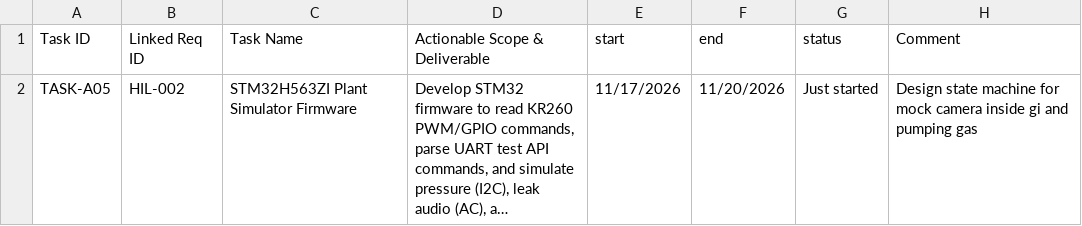
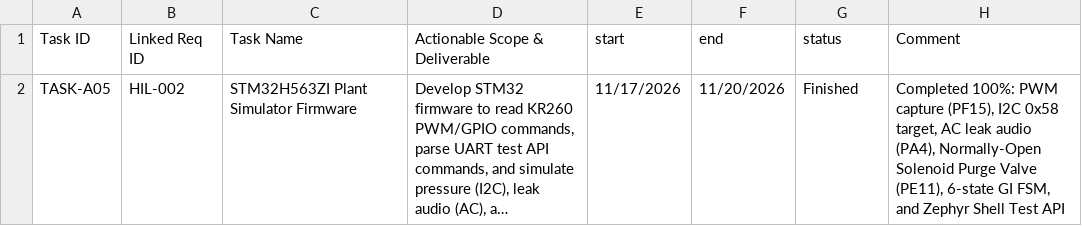
Before and after one commit to riwrivvriw/kria260-stm32-hil-cicd, a CSV file: task/tasks.csv, drawn as a sheet; long unchanged cells end in …; the diff names each change by its address in the sheet, - before the commit and + after, or states it on an @@ line.

Commit message:
feat: integrate normally-open solenoid valve logic into state machine and io controller

```diff
--- a/task/tasks.csv
+++ b/task/tasks.csv
-G2 (status): Just started
+G2 (status): Finished
-H2 (Comment): Design state machine for mock camera inside gi and pumping gas
+H2 (Comment): Completed 100%: PWM capture (PF15), I2C 0x58 target, AC leak audio (PA4), Normally-Open Solenoid Purge Valve (PE11), 6-state GI FSM, and Zephyr Shell Test API
```
Also changed, not shown: task/tasks.tsv, 7 other files.
